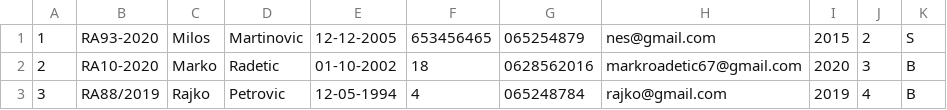
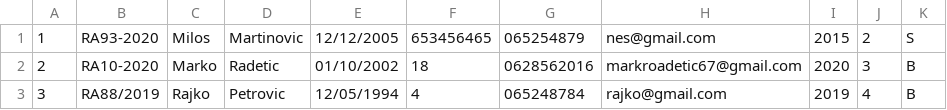
Before and after one commit to Ratherthicc/StudentService, a CSV file: Studentska Sluzba/StudentskaWPF/Data/studenti.csv, drawn as a sheet.

```diff
--- a/Studentska Sluzba/StudentskaWPF/Data/studenti.csv
+++ b/Studentska Sluzba/StudentskaWPF/Data/studenti.csv
@@ -1,3 +1,3 @@
-1|RA93-2020|Milos|Martinovic|12-12-2005|653456465|065254879|nes@gmail.com|2015|2|S
-2|RA10-2020|Marko|Radetic|01-10-2002|18|0628562016|markroadetic67@gmail.com|2020|3|B
-3|RA88/2019|Rajko|Petrovic|12-05-1994|4|065248784|rajko@gmail.com|2019|4|B
+1|RA93-2020|Milos|Martinovic|12/12/2005|653456465|065254879|nes@gmail.com|2015|2|S
+2|RA10-2020|Marko|Radetic|01/10/2002|18|0628562016|markroadetic67@gmail.com|2020|3|B
+3|RA88/2019|Rajko|Petrovic|12/05/1994|4|065248784|rajko@gmail.com|2019|4|B
```
Also changed, not shown: 3 other files.
